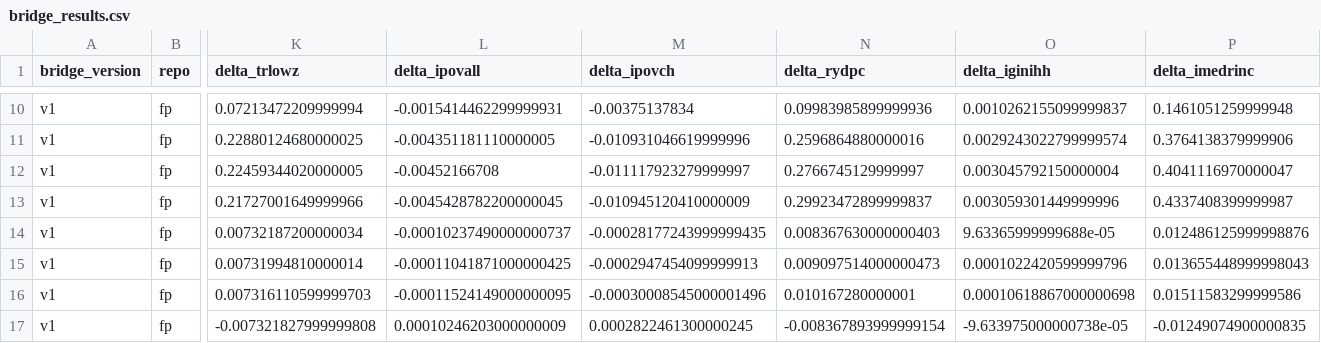
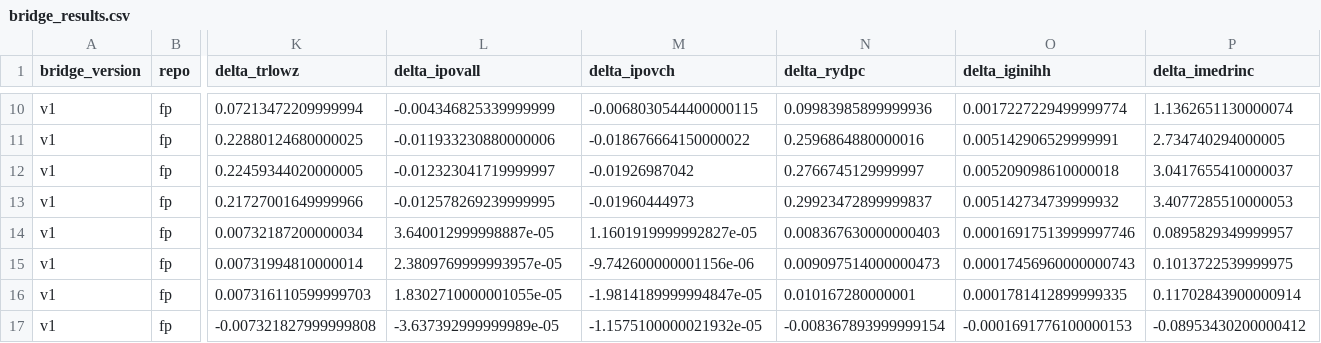
Before and after one commit to smkwray/fp-ineq, a CSV file: docs/bridge_results.csv, drawn as a sheet; only a part is shown, gaps mark what is left out; the diff covers the shown part only; the diff names each change by its address in the sheet, - before the commit and + after, or states it on an @@ line.

```diff
--- a/docs/bridge_results.csv
+++ b/docs/bridge_results.csv
-L10 (delta_ipovall): -0.0015414462299999931
+L10 (delta_ipovall): -0.004346825339999999
-M10 (delta_ipovch): -0.00375137834
+M10 (delta_ipovch): -0.0068030544400000115
-O10 (delta_iginihh): 0.0010262155099999837
+O10 (delta_iginihh): 0.0017227229499999774
-P10 (delta_imedrinc): 0.1461051259999948
+P10 (delta_imedrinc): 1.1362651130000074
-L11 (delta_ipovall): -0.004351181110000005
+L11 (delta_ipovall): -0.011933230880000006
-M11 (delta_ipovch): -0.010931046619999996
+M11 (delta_ipovch): -0.018676664150000022
-O11 (delta_iginihh): 0.0029243022799999574
+O11 (delta_iginihh): 0.005142906529999991
-P11 (delta_imedrinc): 0.3764138379999906
+P11 (delta_imedrinc): 2.734740294000005
-L12 (delta_ipovall): -0.00452166708
+L12 (delta_ipovall): -0.012323041719999997
-M12 (delta_ipovch): -0.011117923279999997
+M12 (delta_ipovch): -0.01926987042
-O12 (delta_iginihh): 0.003045792150000004
+O12 (delta_iginihh): 0.005209098610000018
-P12 (delta_imedrinc): 0.4041116970000047
+P12 (delta_imedrinc): 3.0417655410000037
-L13 (delta_ipovall): -0.0045428782200000045
+L13 (delta_ipovall): -0.012578269239999995
-M13 (delta_ipovch): -0.010945120410000009
+M13 (delta_ipovch): -0.01960444973
-O13 (delta_iginihh): 0.003059301449999996
+O13 (delta_iginihh): 0.005142734739999932
-P13 (delta_imedrinc): 0.4337408399999987
+P13 (delta_imedrinc): 3.4077285510000053
-L14 (delta_ipovall): -0.00010237490000000737
+L14 (delta_ipovall): 3.640012999998887e-05
-M14 (delta_ipovch): -0.00028177243999999435
+M14 (delta_ipovch): 1.1601919999992827e-05
-O14 (delta_iginihh): 9.63365999999688e-05
+O14 (delta_iginihh): 0.00016917513999997746
-P14 (delta_imedrinc): 0.012486125999998876
+P14 (delta_imedrinc): 0.0895829349999957
-L15 (delta_ipovall): -0.00011041871000000425
+L15 (delta_ipovall): 2.3809769999993957e-05
-M15 (delta_ipovch): -0.0002947454099999913
+M15 (delta_ipovch): -9.742600000001156e-06
-O15 (delta_iginihh): 0.0001022420599999796
+O15 (delta_iginihh): 0.00017456960000000743
-P15 (delta_imedrinc): 0.013655448999998043
+P15 (delta_imedrinc): 0.1013722539999975
-L16 (delta_ipovall): -0.00011524149000000095
+L16 (delta_ipovall): 1.8302710000001055e-05
-M16 (delta_ipovch): -0.00030008545000001496
+M16 (delta_ipovch): -1.9814189999994847e-05
-O16 (delta_iginihh): 0.00010618867000000698
+O16 (delta_iginihh): 0.0001781412899999335
-P16 (delta_imedrinc): 0.01511583299999586
+P16 (delta_imedrinc): 0.11702843900000914
-L17 (delta_ipovall): 0.00010246203000000009
+L17 (delta_ipovall): -3.637392999999989e-05
-M17 (delta_ipovch): 0.0002822461300000245
+M17 (delta_ipovch): -1.1575100000021932e-05
-O17 (delta_iginihh): -9.633975000000738e-05
+O17 (delta_iginihh): -0.0001691776100000153
-P17 (delta_imedrinc): -0.01249074900000835
+P17 (delta_imedrinc): -0.08953430200000412
```
Also changed, not shown: 86 edited cells elsewhere in this file, 18 other files.
